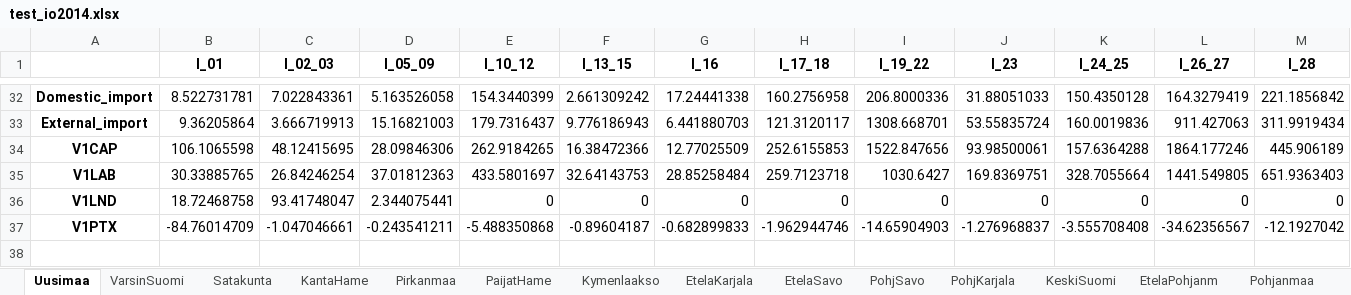
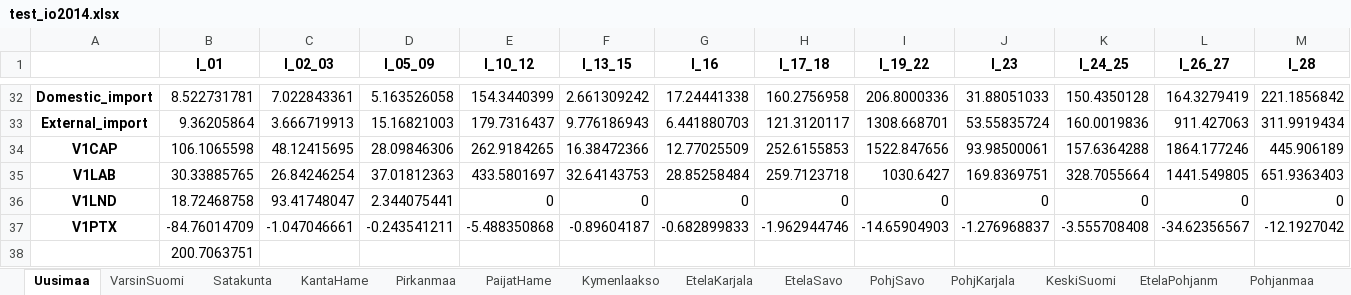
Before and after one commit to pttry/alta, an Excel workbook: outdata/test_io2014.xlsx, sheet Uusimaa, drawn as a sheet; only a part is shown, gaps mark what is left out; values as stored, in another font and other column widths than the file's, no borders; rows hold the shown columns only; the diff names each change by its address in the sheet, - before the commit and + after, or states it on an @@ line.

```diff
--- a/outdata/test_io2014.xlsx (sheet Uusimaa)
+++ b/outdata/test_io2014.xlsx (sheet Uusimaa)
+row 38:  | 200.7063751
```
Also changed, not shown: 7 other files.
